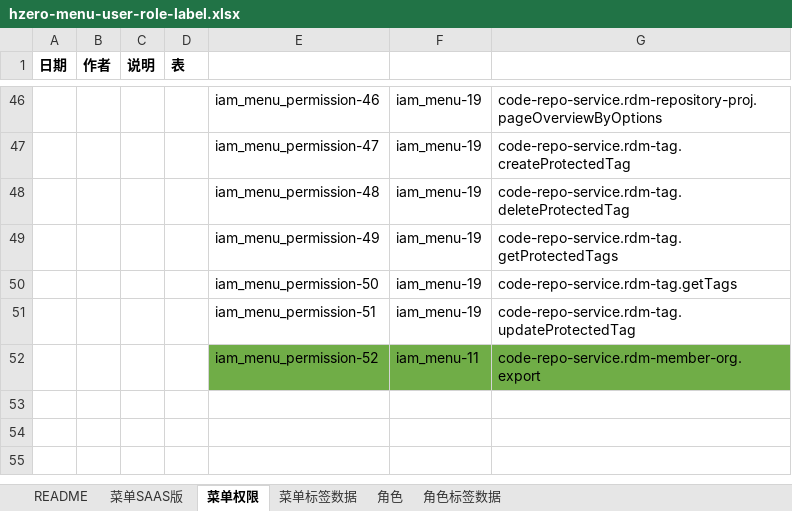
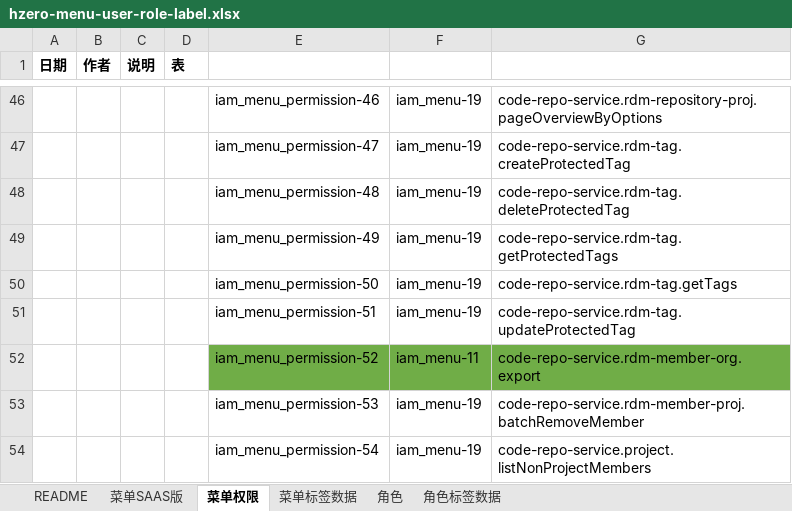
Before and after one commit to open-hand/code-repo-service, an Excel workbook: src/main/resources/script/db/init-data/hrds_code_repo/hzero_platform/hzero-menu-user-role-label.xlsx, sheet 菜单权限, drawn as a sheet; only a part is shown, gaps mark what is left out; values as stored, in another font and other column widths than the file's, no borders; the diff names each change by its address in the sheet, - before the commit and + after, or states it on an @@ line.

Commit message:
[REF]增加权限集

```diff
--- a/src/main/resources/script/db/init-data/hrds_code_repo/hzero_platform/hzero-menu-user-role-label.xlsx (sheet 菜单权限)
+++ b/src/main/resources/script/db/init-data/hrds_code_repo/hzero_platform/hzero-menu-user-role-label.xlsx (sheet 菜单权限)
+row 53:  |  |  |  | iam_menu_permission-53 | iam_menu-19 | code-repo-service.rdm-member-proj.batchRemoveMember
+row 54:  |  |  |  | iam_menu_permission-54 | iam_menu-19 | code-repo-service.project.listNonProjectMembers
```
